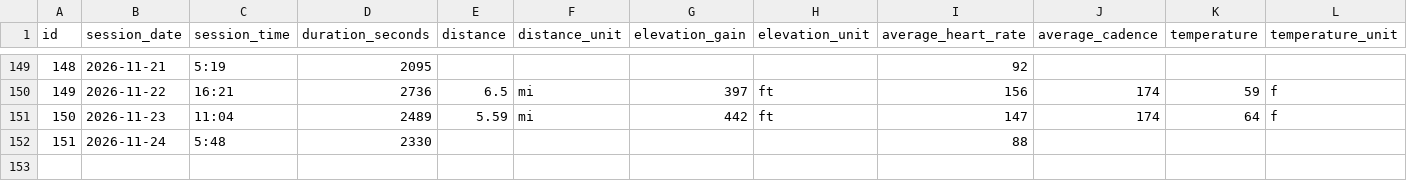
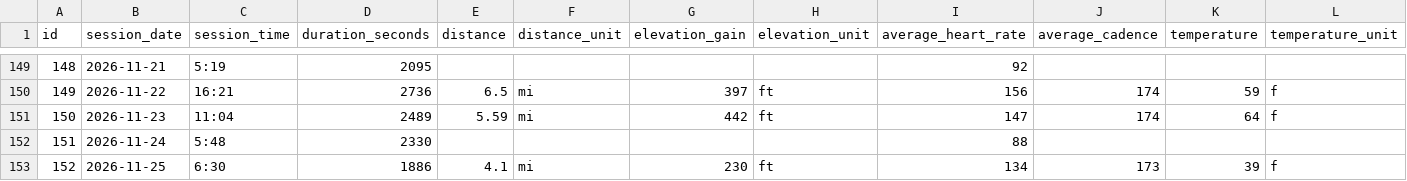
Before and after one commit to cappscr/digital-training-log-app, a CSV file: backend/db/seeds/training_sessions.csv, drawn as a sheet; only a part is shown, gaps mark what is left out; rows hold the shown columns only; the diff names each change by its address in the sheet, - before the commit and + after, or states it on an @@ line.

Commit message:
[#181] Adds the latest training session to the seed data

```diff
--- a/backend/db/seeds/training_sessions.csv
+++ b/backend/db/seeds/training_sessions.csv
+row 153: 152 | 2026-11-25 | 6:30 | 1886 | 4.1 | mi | 230 | ft | 134 | 173 | 39 | f
```
